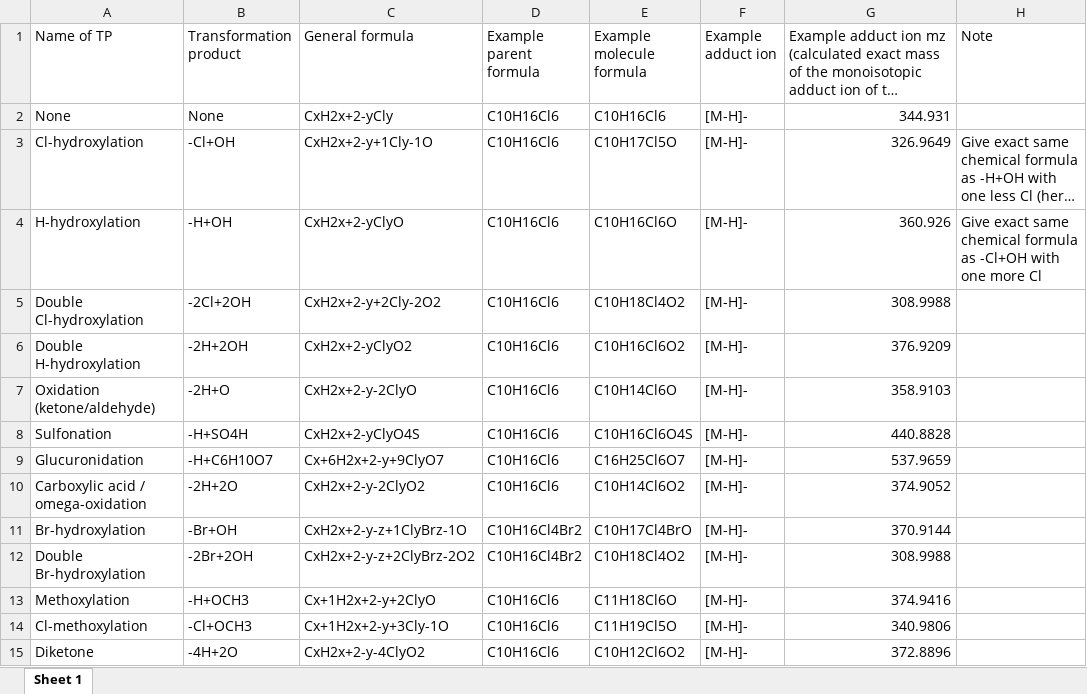
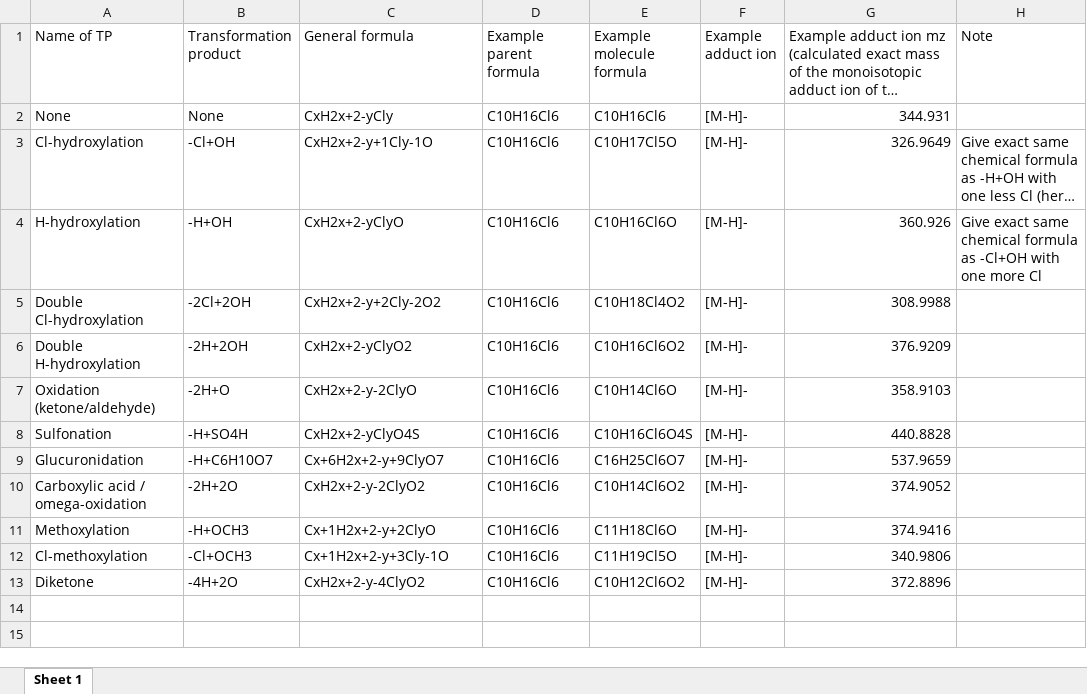
Before and after one commit to WBS-TW/CPxplorer_opencode, an Excel workbook: inst/CPions_TP_formula.xlsx, sheet Sheet 1, drawn as a sheet; long unchanged cells end in …; values as stored, in another font and other column widths than the file's, no borders; the diff names each change by its address in the sheet, - before the commit and + after, or states it on an @@ line.

```diff
--- a/inst/CPions_TP_formula.xlsx (sheet Sheet 1)
+++ b/inst/CPions_TP_formula.xlsx (sheet Sheet 1)
-row 11: Br-hydroxylation | -Br+OH | CxH2x+2-y-z+1ClyBrz-1O | C10H16Cl4Br2 | C10H17Cl4BrO | [M-H]- | 370.9144
-row 12: Double Br-hydroxylation | -2Br+2OH | CxH2x+2-y-z+2ClyBrz-2O2 | C10H16Cl4Br2 | C10H18Cl4O2 | [M-H]- | 308.9988
```
Also changed, not shown: 13 other files.
